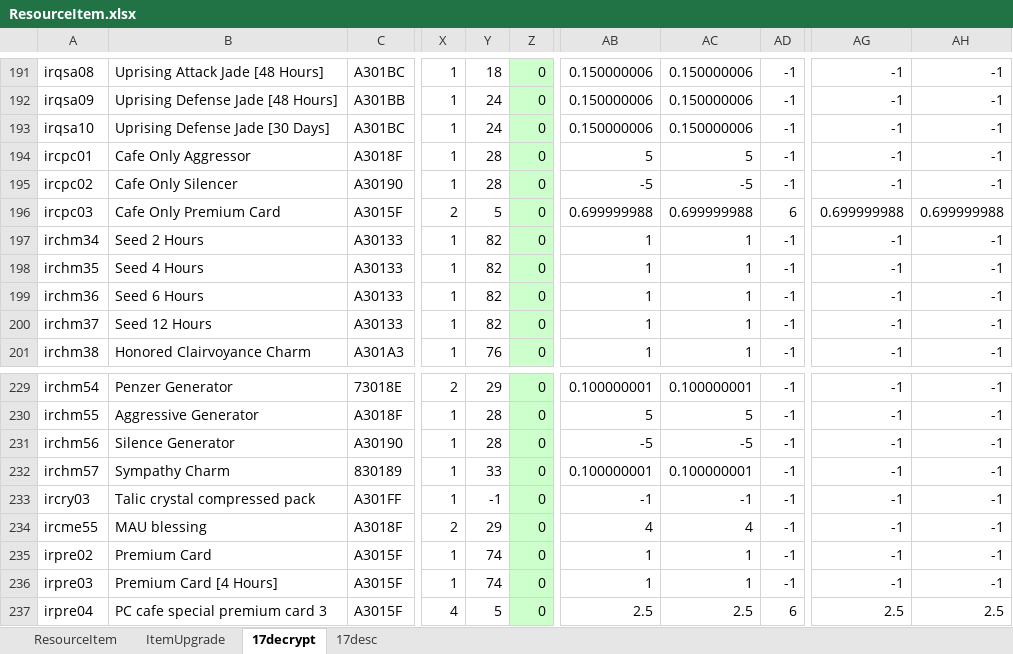
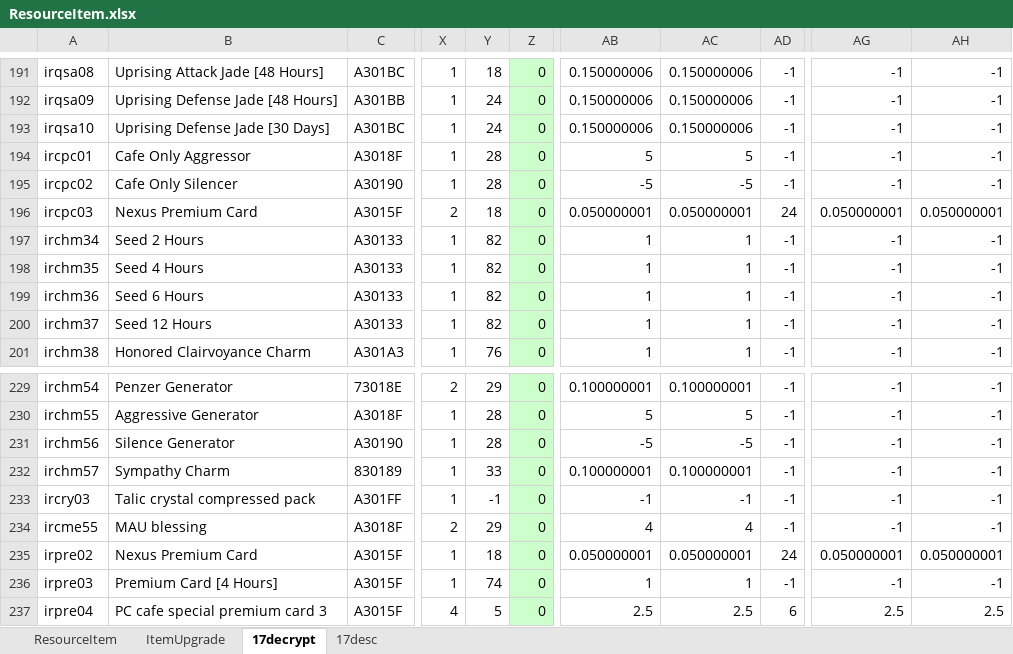
Before and after one commit to juangraydev/nexus-database, an Excel workbook: gu_in/Item.edf/17_ResourceItem/ResourceItem.xlsx, sheet 17decrypt, drawn as a sheet; only a part is shown, gaps mark what is left out; values as stored, in another font and other column widths than the file's, no borders; the diff names each change by its address in the sheet, - before the commit and + after, or states it on an @@ line.

```diff
--- a/gu_in/Item.edf/17_ResourceItem/ResourceItem.xlsx (sheet 17decrypt)
+++ b/gu_in/Item.edf/17_ResourceItem/ResourceItem.xlsx (sheet 17decrypt)
-B196: Cafe Only Premium Card
+B196: Nexus Premium Card
-Y196: 5
+Y196: 18
-AB196: 0.699999988
+AB196: 0.050000001
-AC196: 0.699999988
+AC196: 0.050000001
-AD196: 6
+AD196: 24
-AG196: 0.699999988
+AG196: 0.050000001
-AH196: 0.699999988
+AH196: 0.050000001
-B235: Premium Card
+B235: Nexus Premium Card
-Y235: 74
+Y235: 18
-AB235: 1
+AB235: 0.050000001
-AC235: 1
+AC235: 0.050000001
-AD235: -1
+AD235: 24
-AG235: -1
+AG235: 0.050000001
-AH235: -1
+AH235: 0.050000001
```
Also changed, not shown: sheet ResourceItem, gu_in/ItemPremium.edf/PCRoom.xlsx, gu_in/ItemTimer.edf/TimerItem.xlsx, 21 other files.
